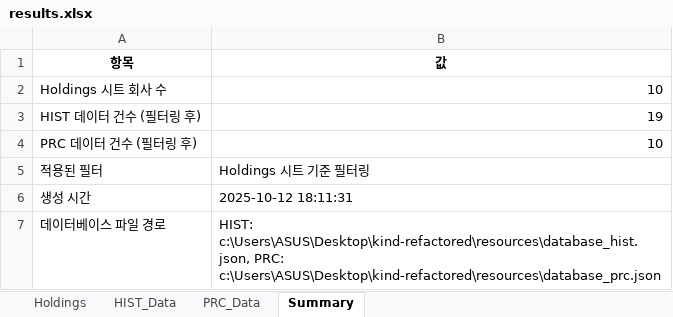
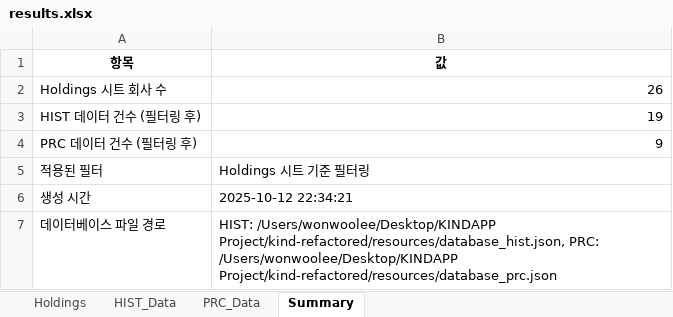
Before and after one commit to lynchlee1/kind-refactored, an Excel workbook: results.xlsx, sheet Summary, drawn as a sheet; values as stored, in another font and other column widths than the file's, no borders; the diff names each change by its address in the sheet, - before the commit and + after, or states it on an @@ line.

```diff
--- a/results.xlsx (sheet Summary)
+++ b/results.xlsx (sheet Summary)
-B2 (값): 10
+B2 (값): 26
-B4 (값): 10
+B4 (값): 9
-B6 (값): 2025-10-12 18:11:31
+B6 (값): 2025-10-12 22:34:21
-B7 (값): HIST: c:\Users\ASUS\Desktop\kind-refactored\resources\database_hist.json, PRC: c:\Users\ASUS\Desktop\kind-refactored\resources\database_prc.json
+B7 (값): HIST: /Users/wonwoolee/Desktop/KINDAPP Project/kind-refactored/resources/database_hist.json, PRC: /Users/wonwoolee/Desktop/KINDAPP Project/kind-refactored/resources/database_prc.json
```
Also changed, not shown: sheet Holdings, sheet PRC_Data, 6 other files.
